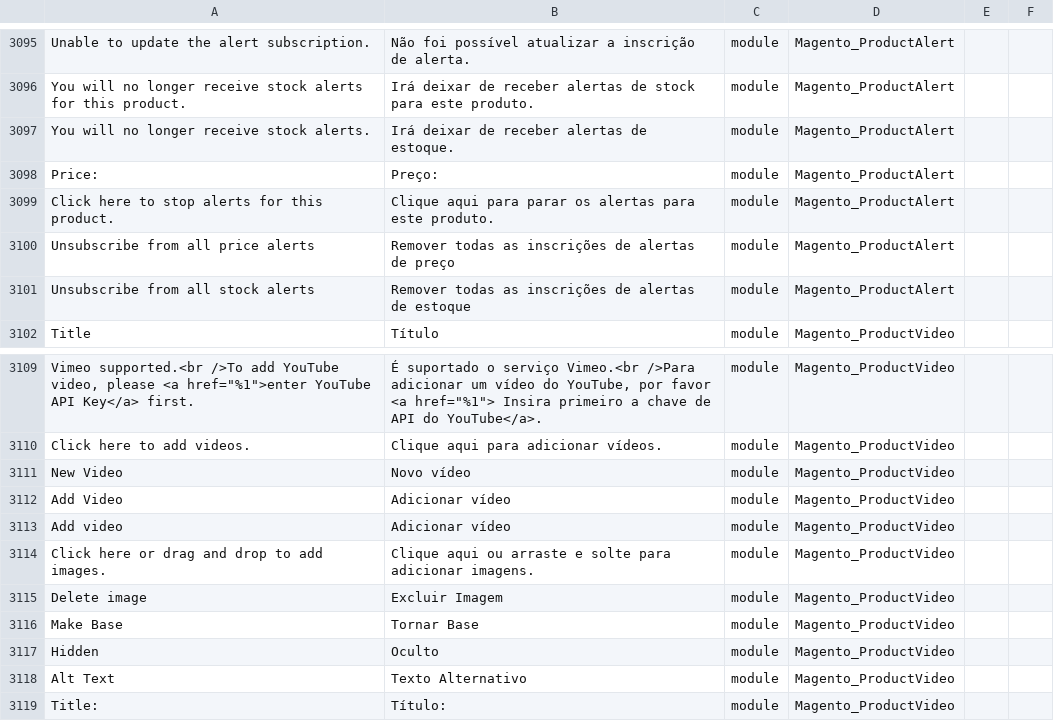
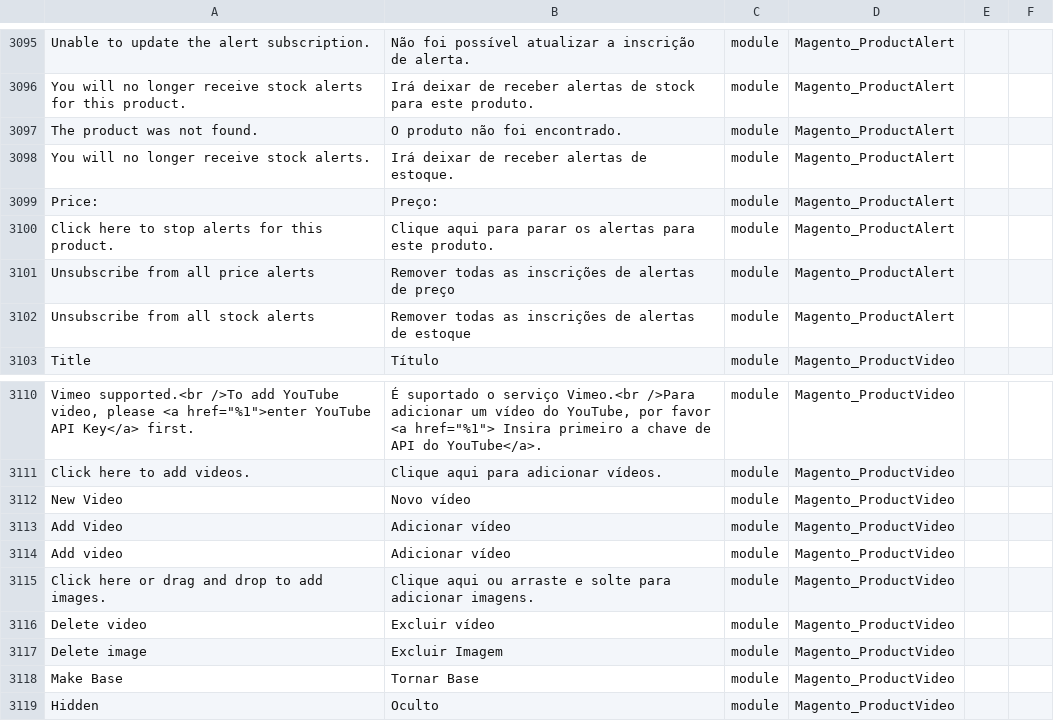
Before and after one commit to webjump/language_pt_br, a CSV file: pt_BR.csv, drawn as a sheet; only a part is shown, gaps mark what is left out; the shorter side is filled out with more unchanged rows; the diff names each change by its address in the sheet, - before the commit and + after, or states it on an @@ line.

```diff
--- a/pt_BR.csv
+++ b/pt_BR.csv
+row 3097: The product was not found. | O produto não foi encontrado. | module | Magento_ProductAlert
+row 3116: Delete video | Excluir vídeo | module | Magento_ProductVideo
```
Also changed, not shown: 1 other file.
